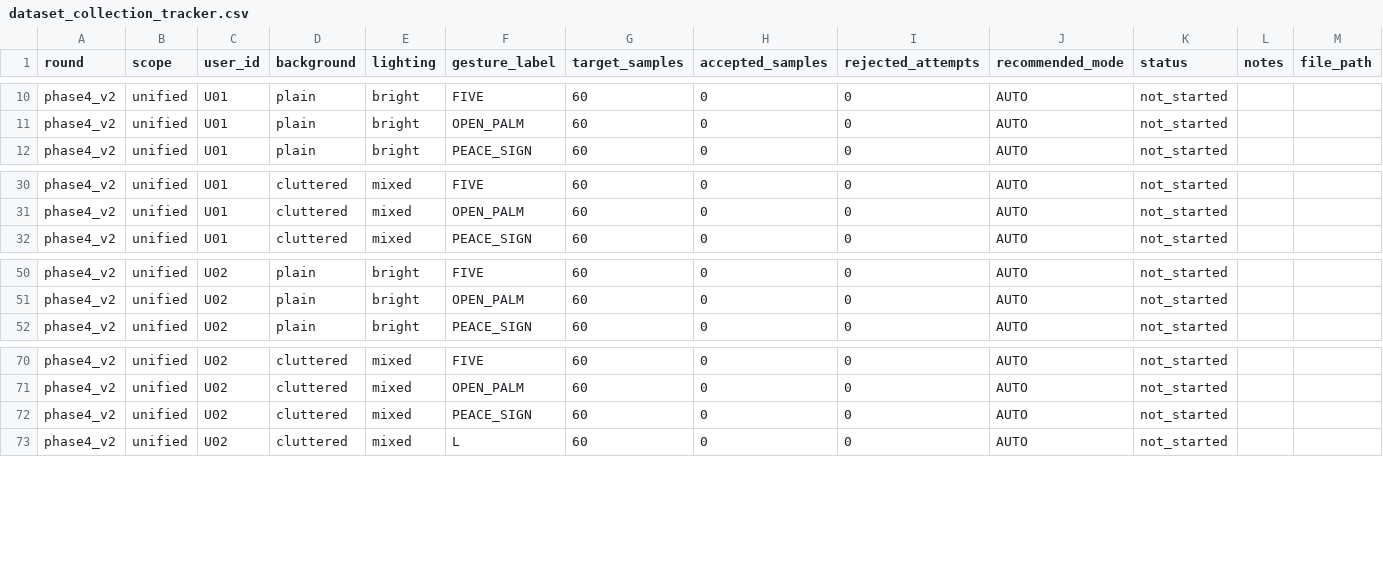
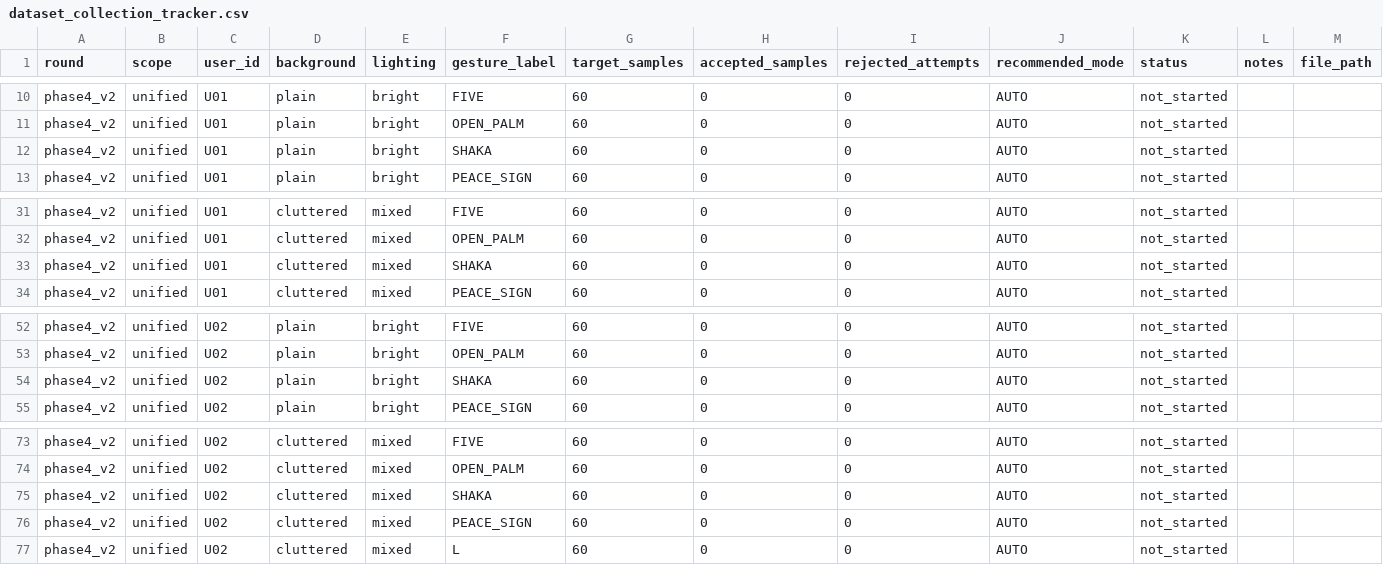
Before and after one commit to yf-svg/VirtualMouse, a CSV file: docs/dataset_collection_tracker.csv, drawn as a sheet; only a part is shown, gaps mark what is left out; the diff names each change by its address in the sheet, - before the commit and + after, or states it on an @@ line.

Commit message:
GESTURE ACTION MAPPING FIX, DATA RECORDING PROTOCOL UPDATE NOW ADDS SELECTIVE SNAPSHOTS ALONG SIIDE RAW LANDMARK DATA, THUMBS DOWN BEHAVIOUR IN GENERAL AND PRESENTATION MODE ETC.

```diff
--- a/docs/dataset_collection_tracker.csv
+++ b/docs/dataset_collection_tracker.csv
+row 12: phase4_v2 | unified | U01 | plain | bright | SHAKA | 60 | 0 | 0 | AUTO | not_started
+row 33: phase4_v2 | unified | U01 | cluttered | mixed | SHAKA | 60 | 0 | 0 | AUTO | not_started
+row 54: phase4_v2 | unified | U02 | plain | bright | SHAKA | 60 | 0 | 0 | AUTO | not_started
+row 75: phase4_v2 | unified | U02 | cluttered | mixed | SHAKA | 60 | 0 | 0 | AUTO | not_started
```
Also changed, not shown: 42 other files.
